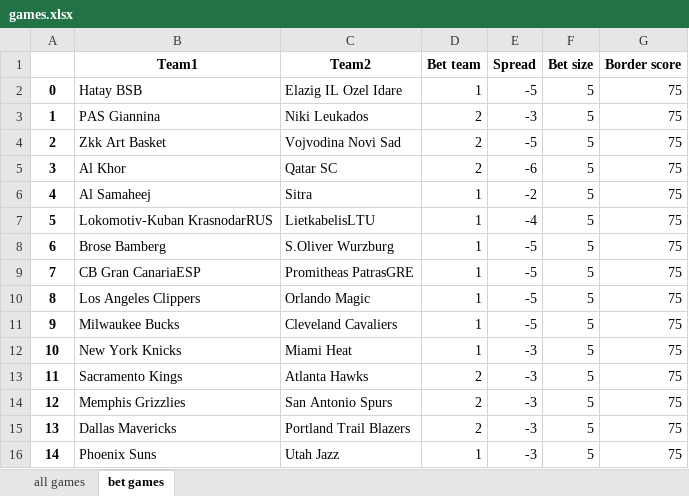
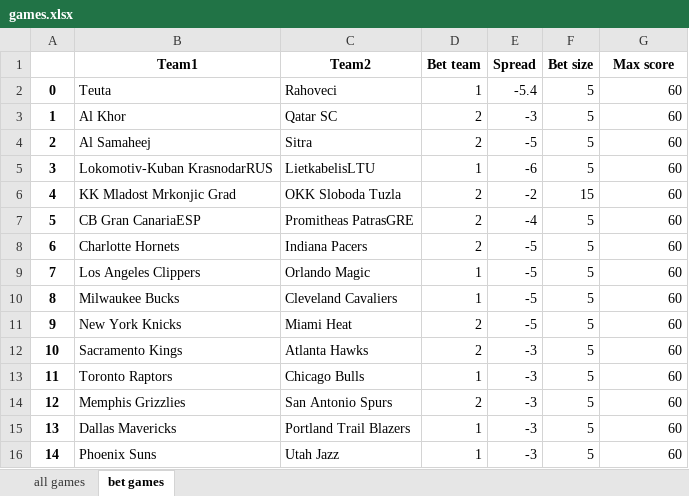
Before and after one commit to Bug18/betBot, an Excel workbook: games.xlsx, sheet bet games, drawn as a sheet; values as stored, in another font and other column widths than the file's, no borders; the diff names each change by its address in the sheet, - before the commit and + after, or states it on an @@ line.

```diff
--- a/games.xlsx (sheet bet games)
+++ b/games.xlsx (sheet bet games)
-G1: Border score
+G1: Max score
-B2 (Team1): Hatay BSB
+B2 (Team1): Teuta
-C2 (Team2): Elazig IL Ozel Idare
+C2 (Team2): Rahoveci
-E2 (Spread): -5
+E2 (Spread): -5.4
-G2:G16 (Max score): 75
+G2:G16 (Max score): 60
-B3 (Team1): PAS Giannina
+B3 (Team1): Al Khor
-C3 (Team2): Niki Leukados
+C3 (Team2): Qatar SC
-B4 (Team1): Zkk Art Basket
+B4 (Team1): Al Samaheej
-C4 (Team2): Vojvodina Novi Sad
+C4 (Team2): Sitra
-B5 (Team1): Al Khor
+B5 (Team1): Lokomotiv-Kuban KrasnodarRUS
-C5 (Team2): Qatar SC
+C5 (Team2): LietkabelisLTU
-D5 (Bet team): 2
+D5 (Bet team): 1
-B6 (Team1): Al Samaheej
+B6 (Team1): KK Mladost Mrkonjic Grad
-C6 (Team2): Sitra
+C6 (Team2): OKK Sloboda Tuzla
-D6:D8 (Bet team): 1
+D6:D8 (Bet team): 2
-F6 (Bet size): 5
+F6 (Bet size): 15
-B7 (Team1): Lokomotiv-Kuban KrasnodarRUS
+B7 (Team1): CB Gran CanariaESP
-C7 (Team2): LietkabelisLTU
+C7 (Team2): Promitheas PatrasGRE
-B8 (Team1): Brose Bamberg
+B8 (Team1): Charlotte Hornets
-C8 (Team2): S.Oliver Wurzburg
+C8 (Team2): Indiana Pacers
-B9 (Team1): CB Gran CanariaESP
+B9 (Team1): Los Angeles Clippers
-C9 (Team2): Promitheas PatrasGRE
+C9 (Team2): Orlando Magic
-B10 (Team1): Los Angeles Clippers
+B10 (Team1): Milwaukee Bucks
-C10 (Team2): Orlando Magic
+C10 (Team2): Cleveland Cavaliers
-B11 (Team1): Milwaukee Bucks
+B11 (Team1): New York Knicks
-C11 (Team2): Cleveland Cavaliers
+C11 (Team2): Miami Heat
-D11:D12 (Bet team): 1
+D11:D12 (Bet team): 2
-B12 (Team1): New York Knicks
+B12 (Team1): Sacramento Kings
-C12 (Team2): Miami Heat
+C12 (Team2): Atlanta Hawks
-B13 (Team1): Sacramento Kings
+B13 (Team1): Toronto Raptors
-C13 (Team2): Atlanta Hawks
+C13 (Team2): Chicago Bulls
-D13 (Bet team): 2
+D13 (Bet team): 1
-D15 (Bet team): 2
+D15 (Bet team): 1
```
Also changed, not shown: sheet all games, 3 other files.
